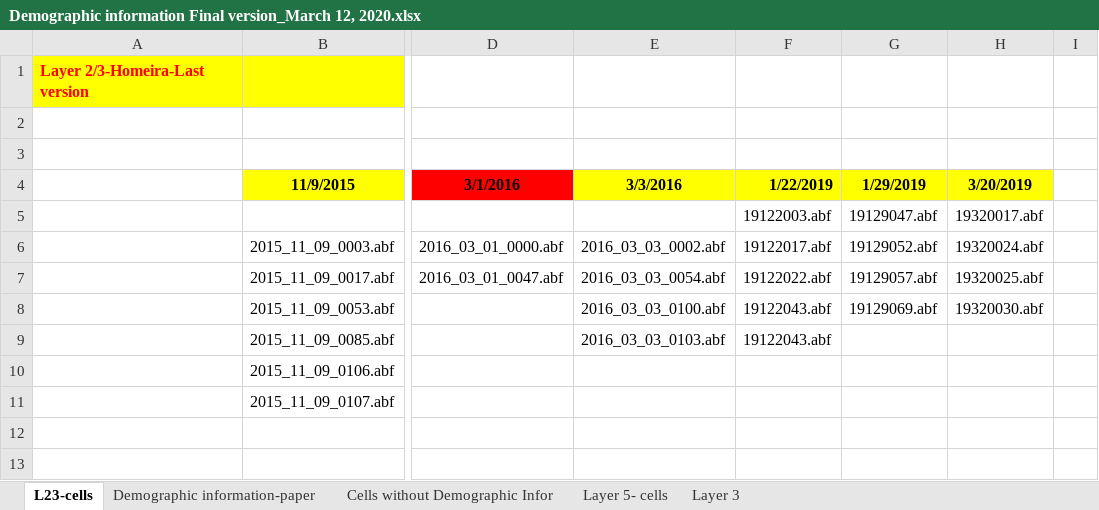
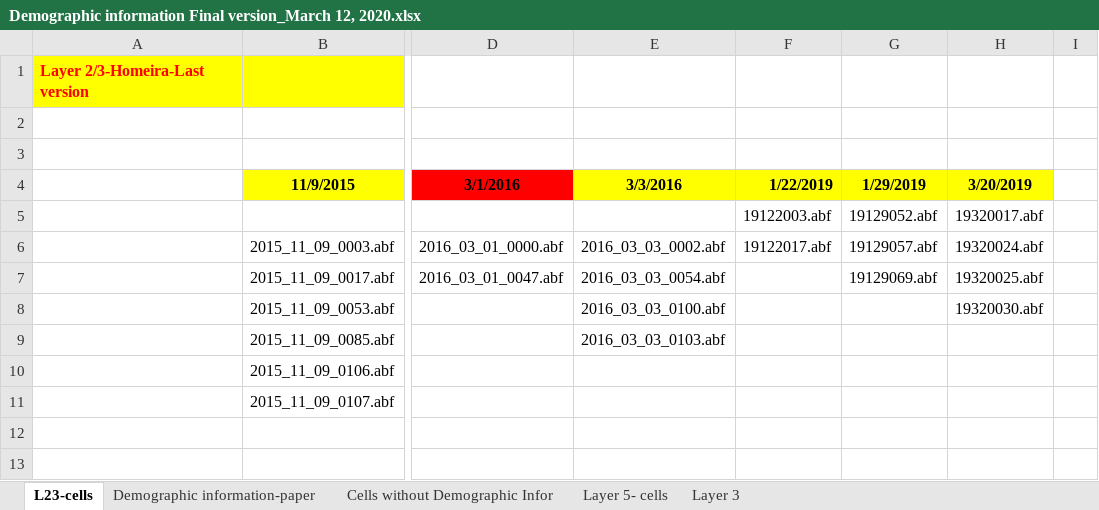
Before and after one commit to stripathy/valiante_ih, an Excel workbook: raw-data/final_kri_data/Demographic information Final version_March 12, 2020.xlsx, sheet L23-cells, drawn as a sheet; only a part is shown, gaps mark what is left out; values as stored, in another font and other column widths than the file's, no borders; the diff names each change by its address in the sheet, - before the commit and + after, or states it on an @@ line.

```diff
--- a/raw-data/final_kri_data/Demographic information Final version_March 12, 2020.xlsx (sheet L23-cells)
+++ b/raw-data/final_kri_data/Demographic information Final version_March 12, 2020.xlsx (sheet L23-cells)
-G5 (1/29/2019): 19129047.abf
+G5 (1/29/2019): 19129052.abf
-G6 (1/29/2019): 19129052.abf
+G6 (1/29/2019): 19129057.abf
-F7 (1/22/2019): 19122022.abf
+F7 (1/22/2019): (empty)
-G7 (1/29/2019): 19129057.abf
+G7 (1/29/2019): 19129069.abf
-F8:F9 (1/22/2019): 19122043.abf
+F8:F9 (1/22/2019): (empty)
-G8 (1/29/2019): 19129069.abf
+G8 (1/29/2019): (empty)
```
Also changed, not shown: sheet Layer 5- cells, sheet Demographic information-paper, sheet Layer 3, charts or pictures, 9 other files.
